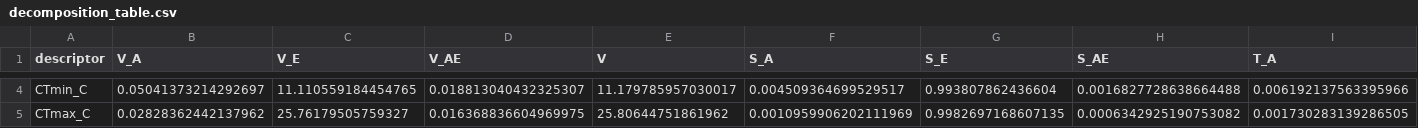
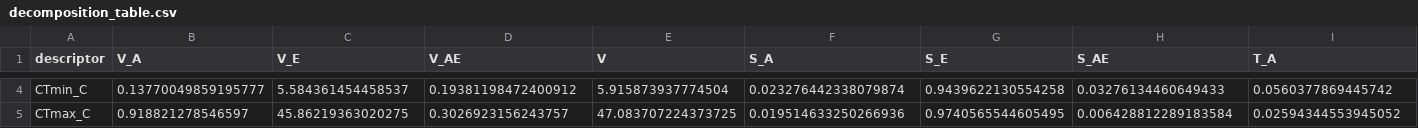
Before and after one commit to GabYvonDurocher/etcGEMs, a CSV file: reports/etcgem/assets/tables/decomposition_table.csv, drawn as a sheet; only a part is shown, gaps mark what is left out; the diff covers the shown part only; the diff names each change by its address in the sheet, - before the commit and + after, or states it on an @@ line.

```diff
--- a/reports/etcgem/assets/tables/decomposition_table.csv
+++ b/reports/etcgem/assets/tables/decomposition_table.csv
-B4 (V_A): 0.05041373214292697
+B4 (V_A): 0.13770049859195777
-C4 (V_E): 11.110559184454765
+C4 (V_E): 5.584361454458537
-D4 (V_AE): 0.018813040432325307
+D4 (V_AE): 0.19381198472400912
-E4 (V): 11.179785957030017
+E4 (V): 5.915873937774504
-F4 (S_A): 0.004509364699529517
+F4 (S_A): 0.023276442338079874
-G4 (S_E): 0.993807862436604
+G4 (S_E): 0.9439622130554258
-H4 (S_AE): 0.0016827728638664488
+H4 (S_AE): 0.03276134460649433
-I4 (T_A): 0.006192137563395966
+I4 (T_A): 0.0560377869445742
-B5 (V_A): 0.02828362442137962
+B5 (V_A): 0.918821278546597
-C5 (V_E): 25.76179505759327
+C5 (V_E): 45.86219363020275
-D5 (V_AE): 0.016368836604969975
+D5 (V_AE): 0.3026923156243757
-E5 (V): 25.80644751861962
+E5 (V): 47.083707224373725
-F5 (S_A): 0.0010959906202111969
+F5 (S_A): 0.019514633250266936
-G5 (S_E): 0.9982697168607135
+G5 (S_E): 0.9740565544605495
-H5 (S_AE): 0.0006342925190753082
+H5 (S_AE): 0.006428812289183584
-I5 (T_A): 0.001730283139286505
+I5 (T_A): 0.02594344553945052
```
Also changed, not shown: 96 edited cells elsewhere in this file, reports/etcgem/assets/tables/calibrated_descriptors.csv, reports/etcgem/assets/tables/descriptors.csv, 26 other files.
